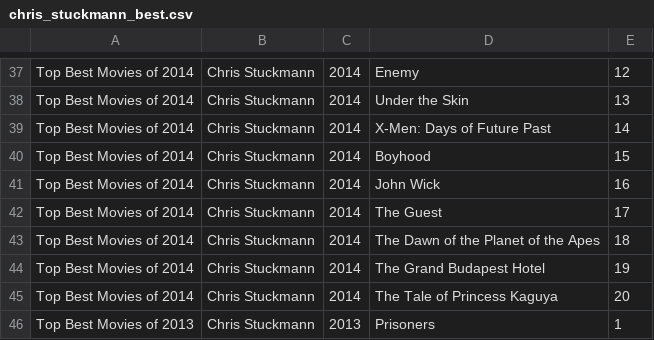
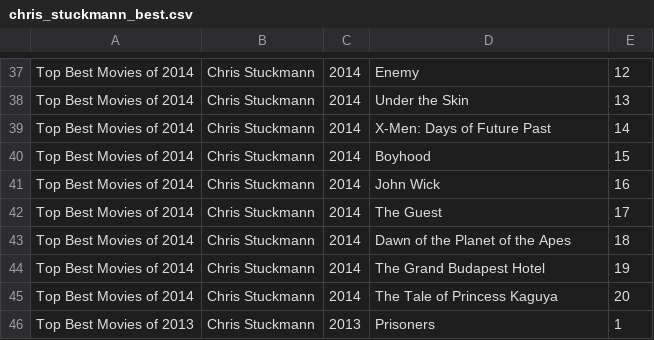
Before and after one commit to tgh/FiLTH, a CSV file: data/chris_stuckmann_best.csv, drawn as a sheet; only a part is shown, gaps mark what is left out.

Commit message:
Complete Chris Stuckmann Best of lists

```diff
--- a/data/chris_stuckmann_best.csv
+++ b/data/chris_stuckmann_best.csv
@@ -42,3 +42,3 @@ Top Best Movies of 2014|Chris Stuckmann|2014|John Wick|16
 Top Best Movies of 2014|Chris Stuckmann|2014|The Guest|17
-Top Best Movies of 2014|Chris Stuckmann|2014|The Dawn of the Planet of the Apes|18
+Top Best Movies of 2014|Chris Stuckmann|2014|Dawn of the Planet of the Apes|18
 Top Best Movies of 2014|Chris Stuckmann|2014|The Grand Budapest Hotel|19
```
Also changed, not shown: 3 other files.
